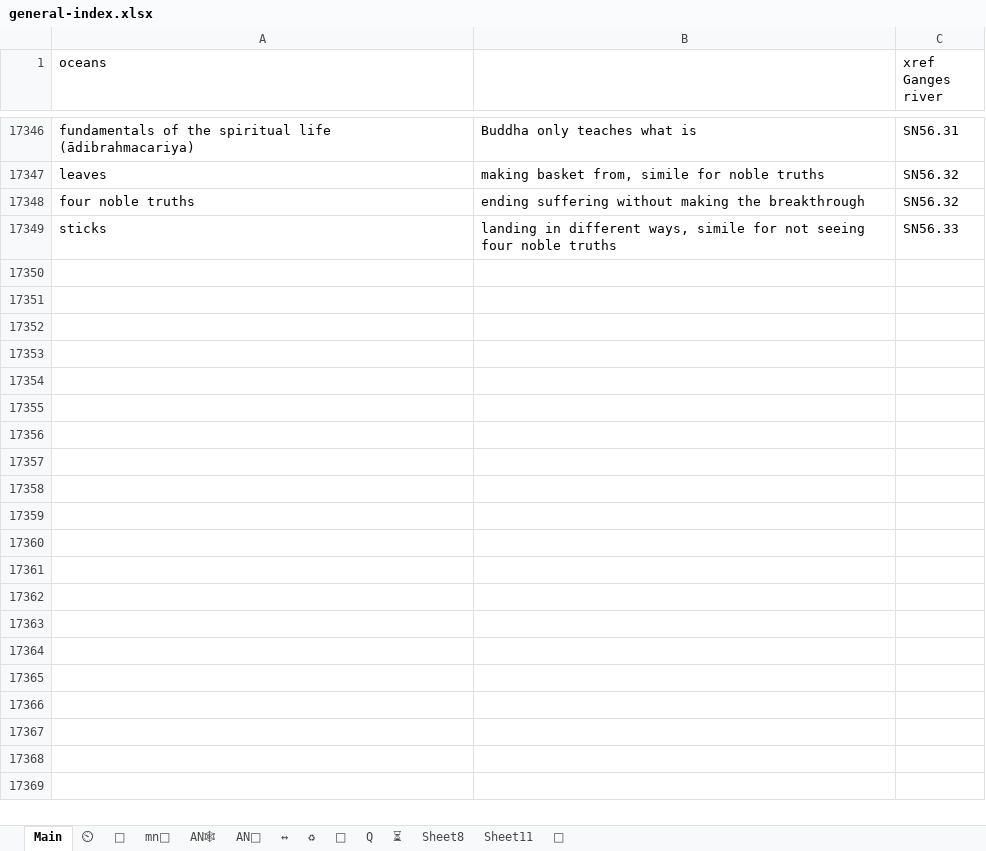
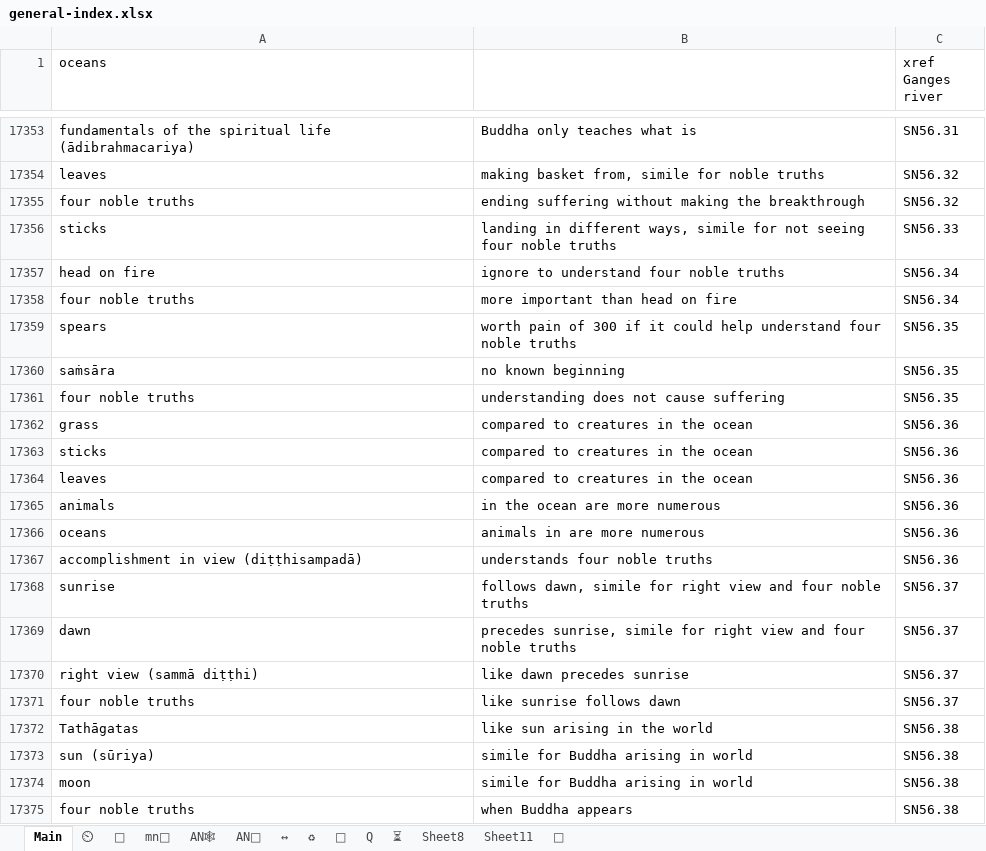
Before and after one commit to thesunshade/sutta-index, an Excel workbook: src/data/general-index.xlsx, sheet Main, drawn as a sheet; only a part is shown, gaps mark what is left out; values as stored, in another font and other column widths than the file's, no borders; conditional formats not drawn; the diff covers the shown part only; the diff names each change by its address in the sheet, - before the commit and + after, or states it on an @@ line.

```diff
--- a/src/data/general-index.xlsx (sheet Main)
+++ b/src/data/general-index.xlsx (sheet Main)
+row 17357: head on fire | ignore to understand four noble truths | SN56.34
+row 17358: four noble truths | more important than head on fire | SN56.34
+row 17359: spears | worth pain of 300 if it could help understand four noble truths | SN56.35
+row 17360: saṁsāra | no known beginning | SN56.35
+row 17361: four noble truths | understanding does not cause suffering | SN56.35
+row 17362: grass | compared to creatures in the ocean | SN56.36
+row 17363: sticks | compared to creatures in the ocean | SN56.36
+row 17364: leaves | compared to creatures in the ocean | SN56.36
+row 17365: animals | in the ocean are more numerous | SN56.36
+row 17366: oceans | animals in are more numerous | SN56.36
+row 17367: accomplishment in view (diṭṭhisampadā) | understands four noble truths | SN56.36
+row 17368: sunrise | follows dawn, simile for right view and four noble truths | SN56.37
+row 17369: dawn | precedes sunrise, simile for right view and four noble truths | SN56.37
+row 17370: right view (sammā diṭṭhi) | like dawn precedes sunrise | SN56.37
+row 17371: four noble truths | like sunrise follows dawn | SN56.37
+row 17372: Tathāgatas | like sun arising in the world | SN56.38
+row 17373: sun (sūriya) | simile for Buddha arising in world | SN56.38
+row 17374: moon | simile for Buddha arising in world | SN56.38
+row 17375: four noble truths | when Buddha appears | SN56.38
```
Also changed, not shown: 110 added rows and 3 edited cells elsewhere in this sheet, sheet ⏲, sheet 🤔, 11 other files.
